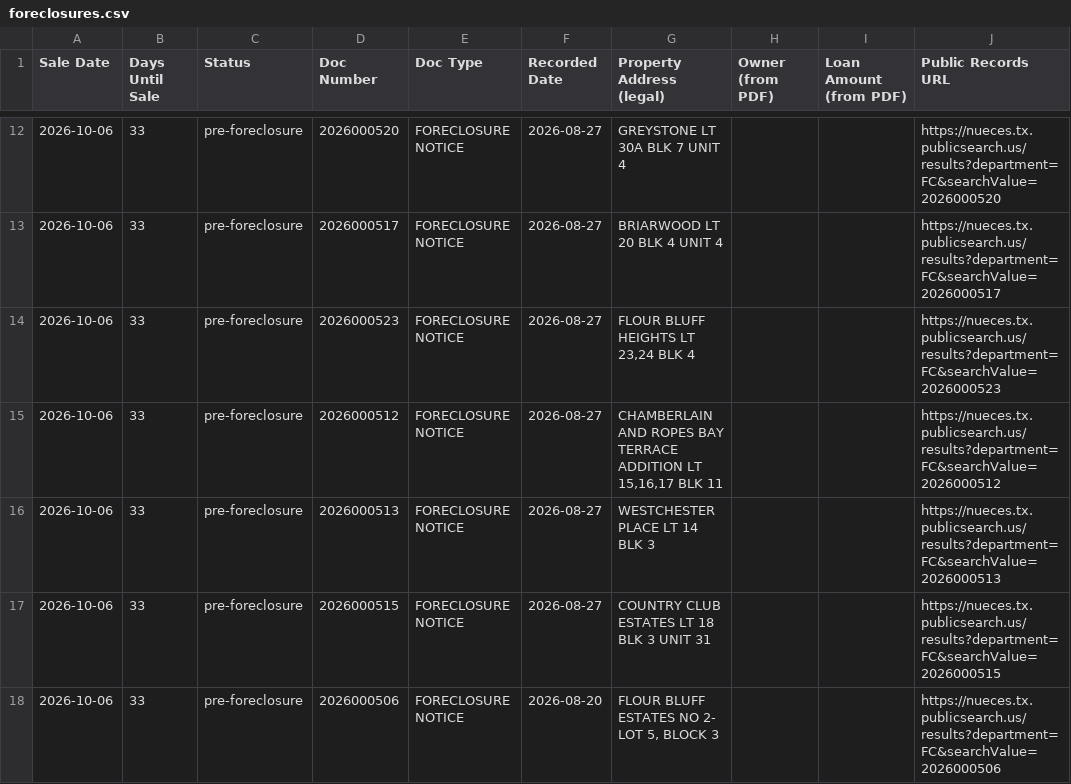
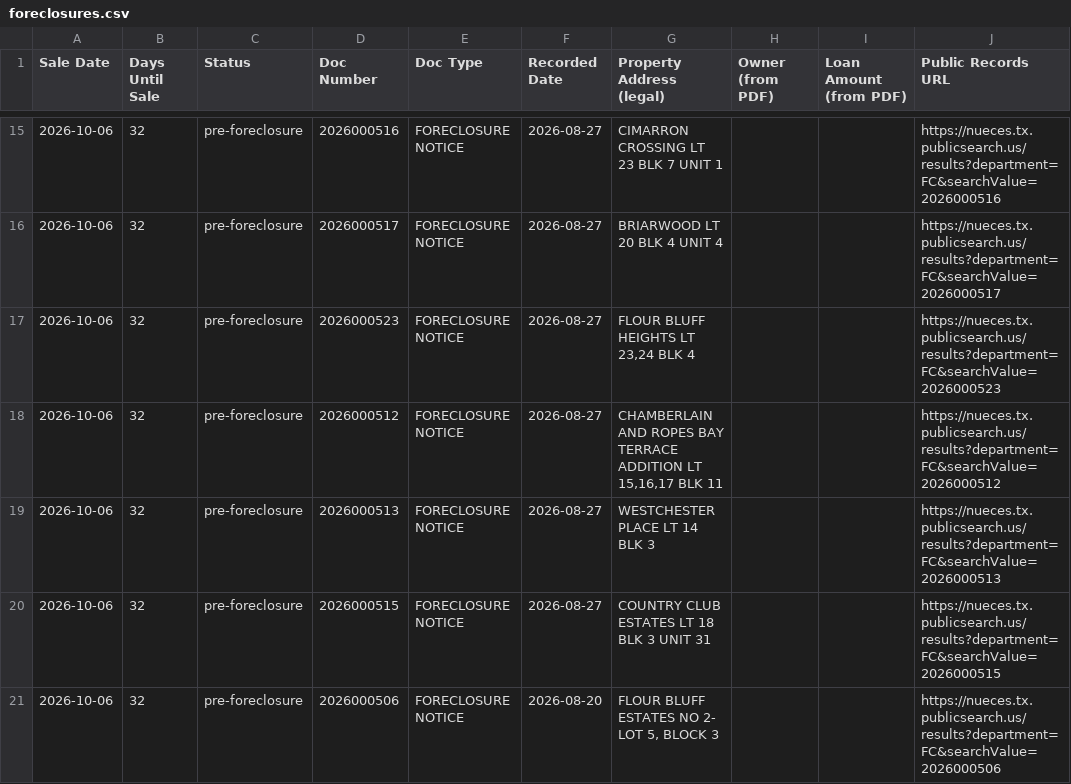
Before and after one commit to sbrios85/nueces-leads, a CSV file: data/foreclosures.csv, drawn as a sheet; only a part is shown, gaps mark what is left out; the diff covers the shown part only.

```diff
--- a/data/foreclosures.csv
+++ b/data/foreclosures.csv
@@ -12,7 +15,7 @@ Sale Date,Days Until Sale,Status,Doc Number,Doc Type,Recorded Date,Property Addr
-2026-10-06,33,pre-foreclosure,2026000520,FORECLOSURE NOTICE,2026-08-27,GREYSTONE LT 30A BLK 7 UNIT 4,,,https://nueces.tx.publicsearch.us/results?department=FC&searchValue=2026000520
-2026-10-06,33,pre-foreclosure,2026000517,FORECLOSURE NOTICE,2026-08-27,BRIARWOOD LT 20 BLK 4 UNIT 4,,,https://nueces.tx.publicsearch.us/results?department=FC&searchValue=2026000517
-2026-10-06,33,pre-foreclosure,2026000523,FORECLOSURE NOTICE,2026-08-27,"FLOUR BLUFF HEIGHTS LT 23,24 BLK 4",,,https://nueces.tx.publicsearch.us/results?department=FC&searchValue=2026000523
-2026-10-06,33,pre-foreclosure,2026000512,FORECLOSURE NOTICE,2026-08-27,"CHAMBERLAIN AND ROPES BAY TERRACE ADDITION LT 15,16,17 BLK 11",,,https://nueces.tx.publicsearch.us/results?department=FC&searchValue=2026000512
-2026-10-06,33,pre-foreclosure,2026000513,FORECLOSURE NOTICE,2026-08-27,WESTCHESTER PLACE LT 14 BLK 3,,,https://nueces.tx.publicsearch.us/results?department=FC&searchValue=2026000513
-2026-10-06,33,pre-foreclosure,2026000515,FORECLOSURE NOTICE,2026-08-27,COUNTRY CLUB ESTATES LT 18 BLK 3 UNIT 31,,,https://nueces.tx.publicsearch.us/results?department=FC&searchValue=2026000515
-2026-10-06,33,pre-foreclosure,2026000506,FORECLOSURE NOTICE,2026-08-20,"FLOUR BLUFF ESTATES NO 2- LOT 5, BLOCK 3",,,https://nueces.tx.publicsearch.us/results?department=FC&searchValue=2026000506
+2026-10-06,32,pre-foreclosure,2026000516,FORECLOSURE NOTICE,2026-08-27,CIMARRON CROSSING LT 23 BLK 7 UNIT 1,,,https://nueces.tx.publicsearch.us/results?department=FC&searchValue=2026000516
+2026-10-06,32,pre-foreclosure,2026000517,FORECLOSURE NOTICE,2026-08-27,BRIARWOOD LT 20 BLK 4 UNIT 4,,,https://nueces.tx.publicsearch.us/results?department=FC&searchValue=2026000517
+2026-10-06,32,pre-foreclosure,2026000523,FORECLOSURE NOTICE,2026-08-27,"FLOUR BLUFF HEIGHTS LT 23,24 BLK 4",,,https://nueces.tx.publicsearch.us/results?department=FC&searchValue=2026000523
+2026-10-06,32,pre-foreclosure,2026000512,FORECLOSURE NOTICE,2026-08-27,"CHAMBERLAIN AND ROPES BAY TERRACE ADDITION LT 15,16,17 BLK 11",,,https://nueces.tx.publicsearch.us/results?department=FC&searchValue=2026000512
+2026-10-06,32,pre-foreclosure,2026000513,FORECLOSURE NOTICE,2026-08-27,WESTCHESTER PLACE LT 14 BLK 3,,,https://nueces.tx.publicsearch.us/results?department=FC&searchValue=2026000513
+2026-10-06,32,pre-foreclosure,2026000515,FORECLOSURE NOTICE,2026-08-27,COUNTRY CLUB ESTATES LT 18 BLK 3 UNIT 31,,,https://nueces.tx.publicsearch.us/results?department=FC&searchValue=2026000515
+2026-10-06,32,pre-foreclosure,2026000506,FORECLOSURE NOTICE,2026-08-20,"FLOUR BLUFF ESTATES NO 2- LOT 5, BLOCK 3",,,https://nueces.tx.publicsearch.us/results?department=FC&searchValue=2026000506
```
Also changed, not shown: 4 added rows and 62 edited cells elsewhere in this file, data/leads_for_ghl.csv, 6 other files.
